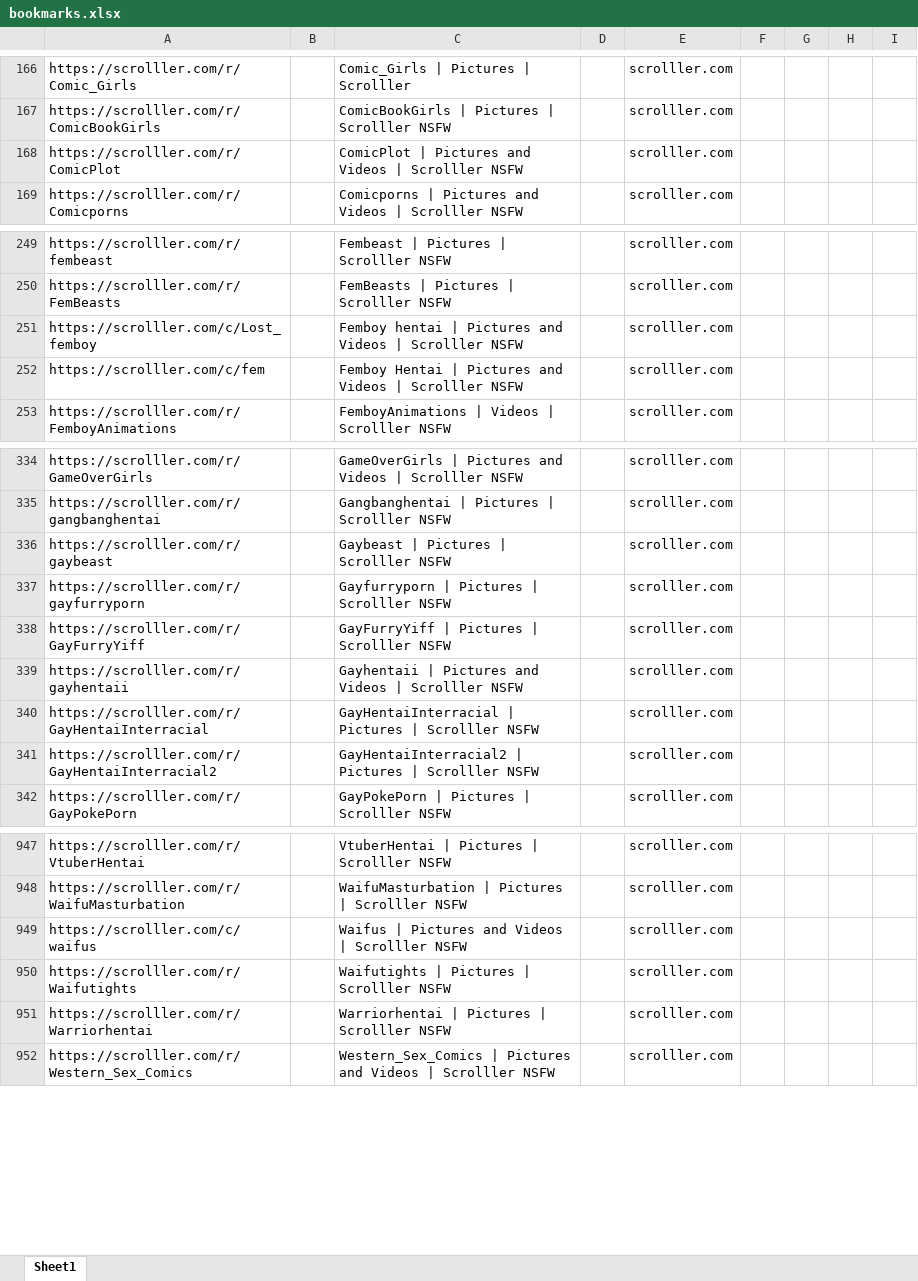
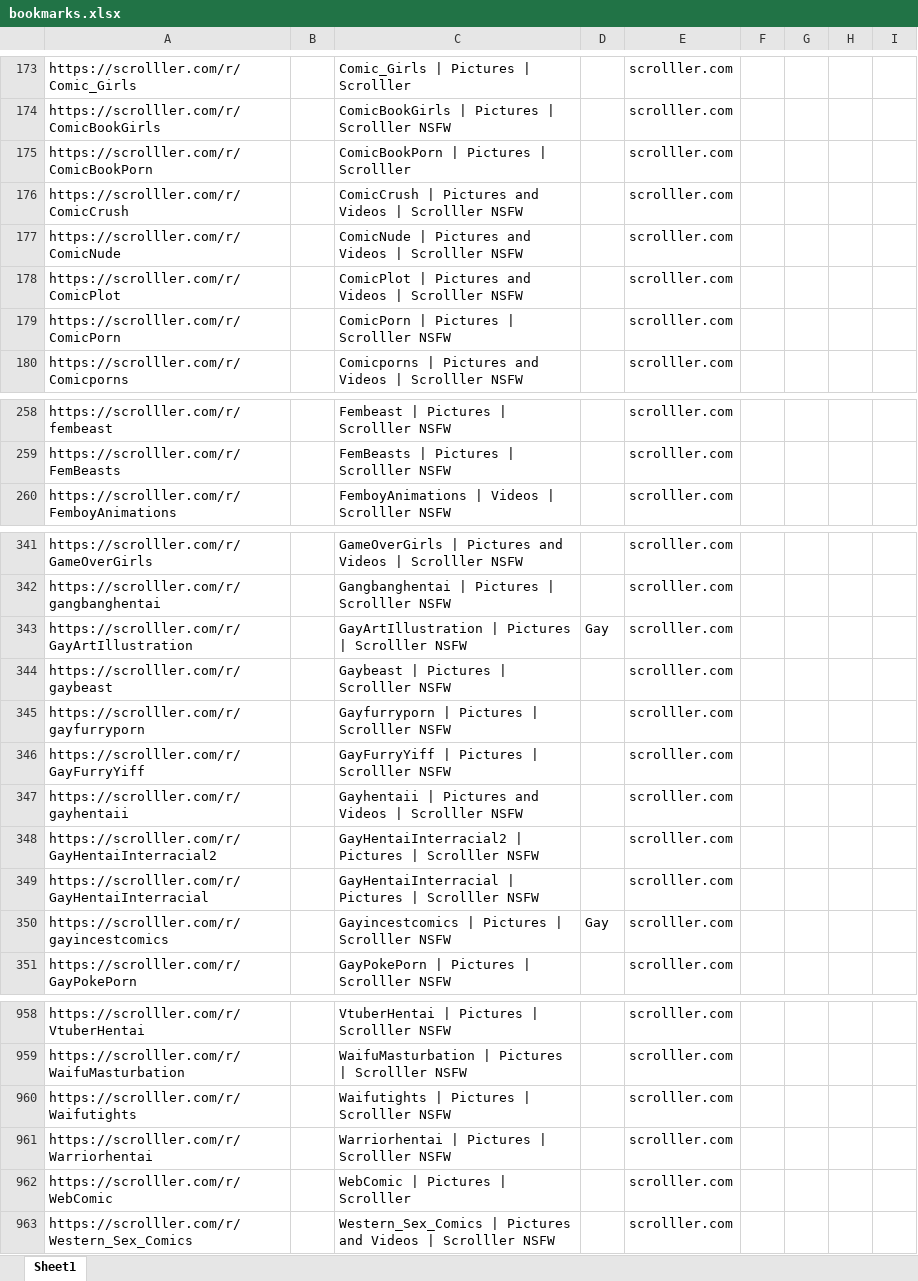
Before and after one commit to Porygon61/Anon, an Excel workbook: Bookmarks/bookmarks.xlsx, sheet Sheet1, drawn as a sheet; only a part is shown, gaps mark what is left out; values as stored, in another font and other column widths than the file's, no borders; removed rows and columns are numbered as before the commit, all else as after; the diff covers the shown part only; the diff names each change by its address in the sheet, - before the commit and + after, or states it on an @@ line.

```diff
--- a/Bookmarks/bookmarks.xlsx (sheet Sheet1)
+++ b/Bookmarks/bookmarks.xlsx (sheet Sheet1)
+row 175: https://scrolller.com/r/ComicBookPorn |  | ComicBookPorn | Pictures | Scrolller |  | scrolller.com
@@ row 11 moved to row 176: https://scrolller.com/r/ComicCrush @@
+row 177: https://scrolller.com/r/ComicNude |  | ComicNude | Pictures and Videos | Scrolller NSFW |  | scrolller.com
@@ row 8 moved to row 179: https://scrolller.com/r/ComicPorn @@
-row 251: https://scrolller.com/c/Lost_femboy |  | Femboy hentai | Pictures and Videos | Scrolller NSFW |  | scrolller.com
-row 252: https://scrolller.com/c/fem |  | Femboy Hentai | Pictures and Videos | Scrolller NSFW |  | scrolller.com
+row 343: https://scrolller.com/r/GayArtIllustration |  | GayArtIllustration | Pictures | Scrolller NSFW | Gay | scrolller.com
@@ row 341 moved to row 348: https://scrolller.com/r/GayHentaiInterra… @@
+row 350: https://scrolller.com/r/gayincestcomics |  | Gayincestcomics | Pictures | Scrolller NSFW | Gay | scrolller.com
-row 949: https://scrolller.com/c/waifus |  | Waifus | Pictures and Videos | Scrolller NSFW |  | scrolller.com
+row 962: https://scrolller.com/r/WebComic |  | WebComic | Pictures | Scrolller |  | scrolller.com
```
Also changed, not shown: 3 added rows, 5 removed rows, 49 moved rows and 16 edited cells elsewhere in this sheet, 1 other file.
